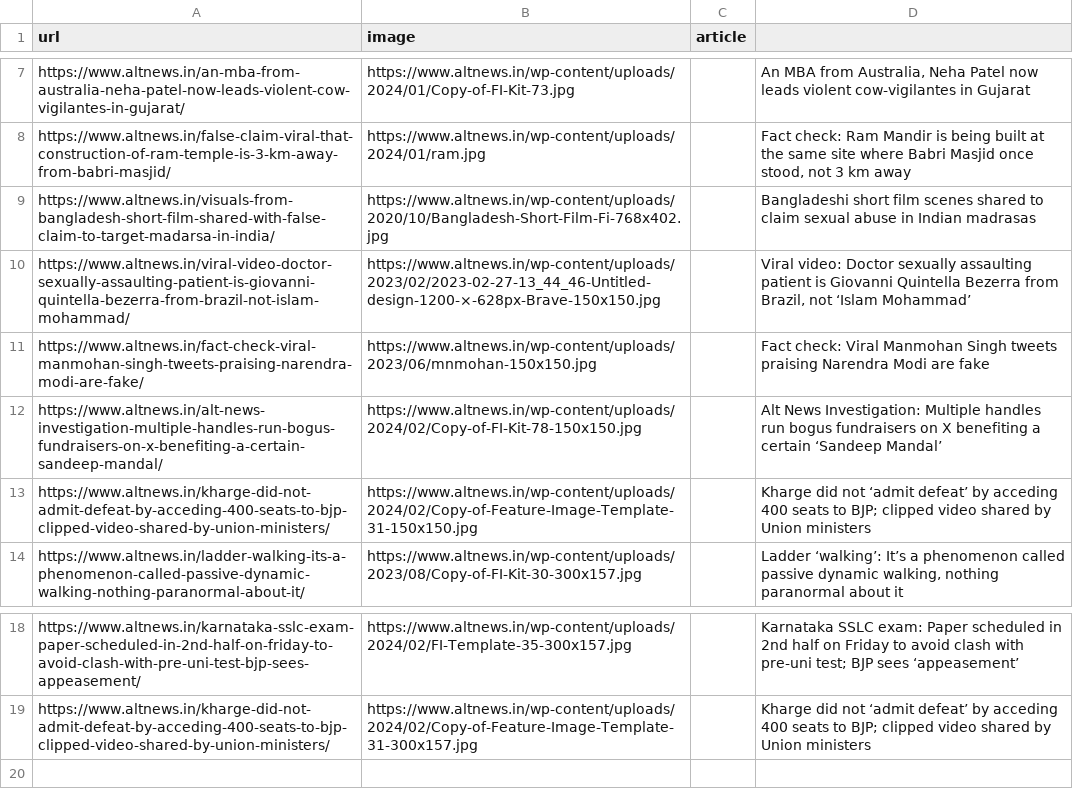
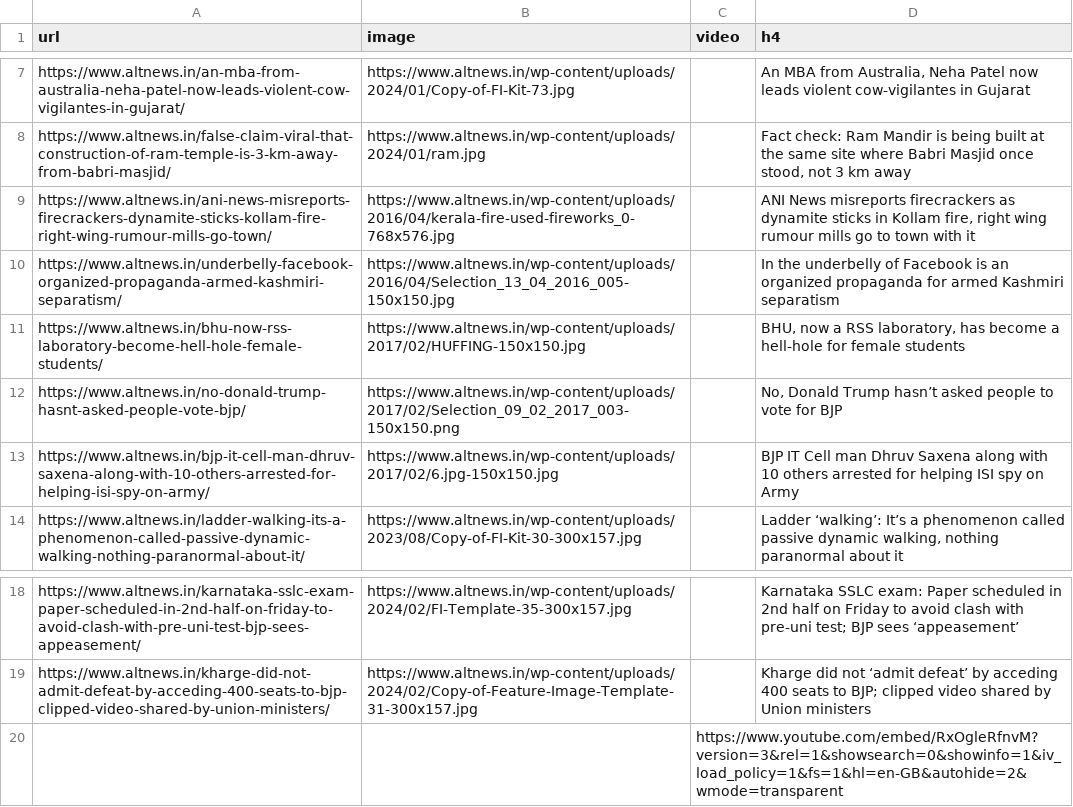
Before and after one commit to shoaibwaqar665/GO-Scraper, a CSV file: link2.csv, drawn as a sheet; only a part is shown, gaps mark what is left out; removed rows and columns are numbered as before the commit, all else as after; the diff names each change by its address in the sheet, - before the commit and + after, or states it on an @@ line.

Commit message:
link2 csv

```diff
--- a/link2.csv
+++ b/link2.csv
-C1: article
+C1: video
-D1: (empty)
+D1: h4
-row 9: https://www.altnews.in/visuals-from-bangladesh-short-film-shared-with-false-claim-to-target-madarsa-in-india/ | https://www.altnews.in/wp-content/uploads/2020/10/Bangladesh-Short-Film-Fi-768x402.jpg |  | Bangladeshi short film scenes shared to claim sexual abuse in Indian madrasas
-row 10: https://www.altnews.in/viral-video-doctor-sexually-assaulting-patient-is-giovanni-quintella-bezerra-from-brazil-not-islam-mohammad/ | https://www.altnews.in/wp-content/uploads/2023/02/2023-02-27-13_44_46-Untitled-design-1200-×-628px-Brave-150x150.jpg |  | Viral video: Doctor sexually assaulting patient is Giovanni Quintella Bezerra from Brazil, not ‘Islam Mohammad’
-row 11: https://www.altnews.in/fact-check-viral-manmohan-singh-tweets-praising-narendra-modi-are-fake/ | https://www.altnews.in/wp-content/uploads/2023/06/mnmohan-150x150.jpg |  | Fact check: Viral Manmohan Singh tweets praising Narendra Modi are fake
-row 12: https://www.altnews.in/alt-news-investigation-multiple-handles-run-bogus-fundraisers-on-x-benefiting-a-certain-sandeep-mandal/ | https://www.altnews.in/wp-content/uploads/2024/02/Copy-of-FI-Kit-78-150x150.jpg |  | Alt News Investigation: Multiple handles run bogus fundraisers on X benefiting a certain ‘Sandeep Mandal’
-row 13: https://www.altnews.in/kharge-did-not-admit-defeat-by-acceding-400-seats-to-bjp-clipped-video-shared-by-union-ministers/ | https://www.altnews.in/wp-content/uploads/2024/02/Copy-of-Feature-Image-Template-31-150x150.jpg |  | Kharge did not ‘admit defeat’ by acceding 400 seats to BJP; clipped video shared by Union ministers
+row 9: https://www.altnews.in/ani-news-misreports-firecrackers-dynamite-sticks-kollam-fire-right-wing-rumour-mills-go-town/ | https://www.altnews.in/wp-content/uploads/2016/04/kerala-fire-used-fireworks_0-768x576.jpg |  | ANI News misreports firecrackers as dynamite sticks in Kollam fire, right wing rumour mills go to town with it
+row 10: https://www.altnews.in/underbelly-facebook-organized-propaganda-armed-kashmiri-separatism/ | https://www.altnews.in/wp-content/uploads/2016/04/Selection_13_04_2016_005-150x150.jpg |  | In the underbelly of Facebook is an organized propaganda for armed Kashmiri separatism
+row 11: https://www.altnews.in/bhu-now-rss-laboratory-become-hell-hole-female-students/ | https://www.altnews.in/wp-content/uploads/2017/02/HUFFING-150x150.jpg |  | BHU, now a RSS laboratory, has become a hell-hole for female students
+row 12: https://www.altnews.in/no-donald-trump-hasnt-asked-people-vote-bjp/ | https://www.altnews.in/wp-content/uploads/2017/02/Selection_09_02_2017_003-150x150.png |  | No, Donald Trump hasn’t asked people to vote for BJP
+row 13: https://www.altnews.in/bjp-it-cell-man-dhruv-saxena-along-with-10-others-arrested-for-helping-isi-spy-on-army/ | https://www.altnews.in/wp-content/uploads/2017/02/6.jpg-150x150.jpg |  | BJP IT Cell man Dhruv Saxena along with 10 others arrested for helping ISI spy on Army
+row 20:  |  | https://www.youtube.com/embed/RxOgleRfnvM?version=3&rel=1&showsearch=0&showinfo=1&iv_load_policy=1&fs=1&hl=en-GB&autohide=2&wmode=transparent
```
